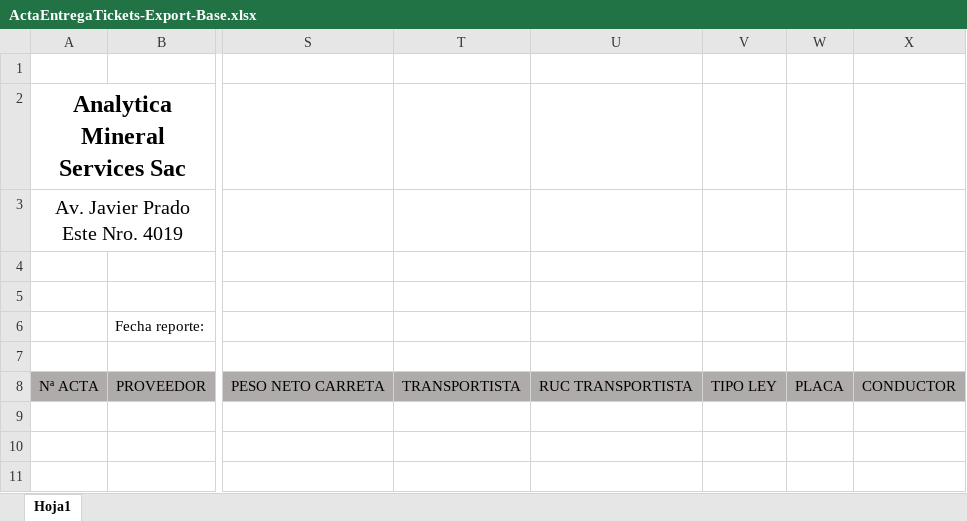
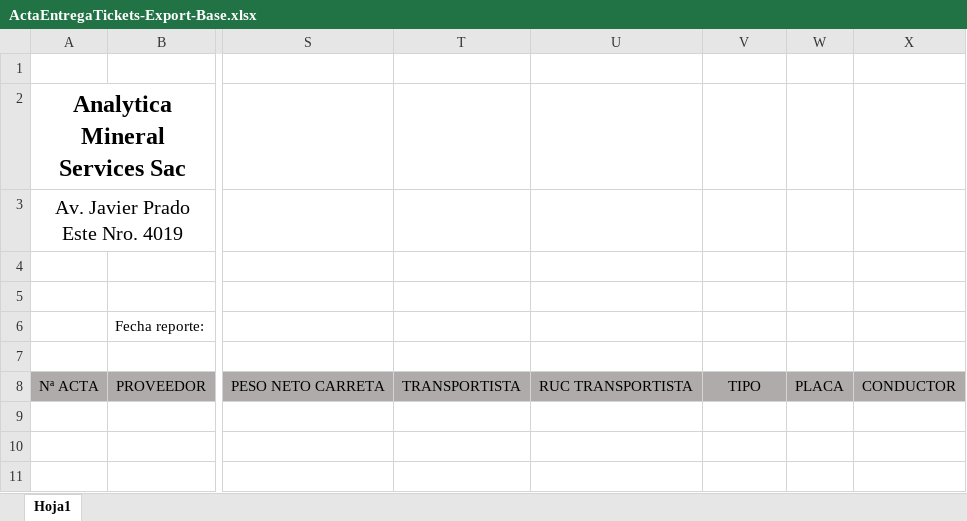
Before and after one commit to wcanchan/acopio-project-configuration, an Excel workbook: pesaje/analytica/Report/ActaEntregaTickets-Export-Base.xlsx, sheet Hoja1, drawn as a sheet; only a part is shown, gaps mark what is left out; values as stored, in another font and other column widths than the file's, no borders; the diff names each change by its address in the sheet, - before the commit and + after, or states it on an @@ line.

```diff
--- a/pesaje/analytica/Report/ActaEntregaTickets-Export-Base.xlsx (sheet Hoja1)
+++ b/pesaje/analytica/Report/ActaEntregaTickets-Export-Base.xlsx (sheet Hoja1)
-V8: TIPO LEY
+V8: TIPO
```
Also changed, not shown: pesaje/analytica/Report/Lote-Export-Pesaje-Base.xlsx.
